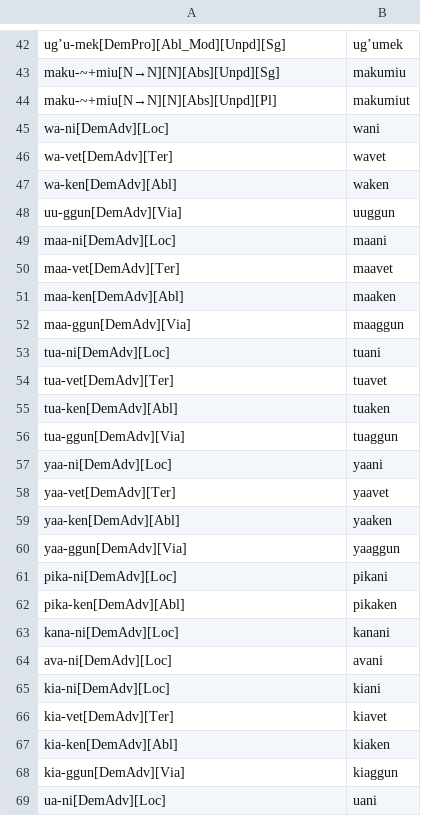
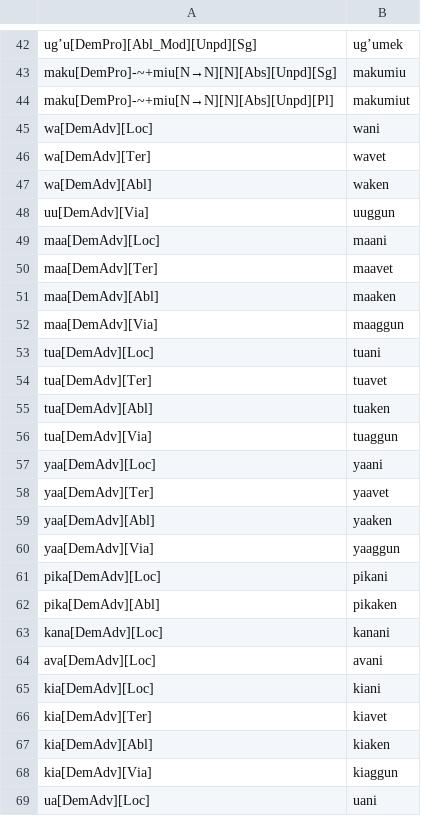
Before and after one commit to giellalt/lang-esu, a TSV file: esu.pairs.gold/Ch6.In-Chapter-Examples.tsv, drawn as a sheet; only a part is shown, gaps mark what is left out; the diff covers the shown part only; the diff names each change by its address in the sheet, - before the commit and + after, or states it on an @@ line.

```diff
--- a/esu.pairs.gold/Ch6.In-Chapter-Examples.tsv
+++ b/esu.pairs.gold/Ch6.In-Chapter-Examples.tsv
-A42: ugʼu-mek[DemPro][Abl_Mod][Unpd][Sg]
+A42: ugʼu[DemPro][Abl_Mod][Unpd][Sg]
-A43: maku-~+miu[N→N][N][Abs][Unpd][Sg]
+A43: maku[DemPro]-~+miu[N→N][N][Abs][Unpd][Sg]
-A44: maku-~+miu[N→N][N][Abs][Unpd][Pl]
+A44: maku[DemPro]-~+miu[N→N][N][Abs][Unpd][Pl]
-A45: wa-ni[DemAdv][Loc]
+A45: wa[DemAdv][Loc]
-A46: wa-vet[DemAdv][Ter]
+A46: wa[DemAdv][Ter]
-A47: wa-ken[DemAdv][Abl]
+A47: wa[DemAdv][Abl]
-A48: uu-ggun[DemAdv][Via]
+A48: uu[DemAdv][Via]
-A49: maa-ni[DemAdv][Loc]
+A49: maa[DemAdv][Loc]
-A50: maa-vet[DemAdv][Ter]
+A50: maa[DemAdv][Ter]
-A51: maa-ken[DemAdv][Abl]
+A51: maa[DemAdv][Abl]
-A52: maa-ggun[DemAdv][Via]
+A52: maa[DemAdv][Via]
-A53: tua-ni[DemAdv][Loc]
+A53: tua[DemAdv][Loc]
-A54: tua-vet[DemAdv][Ter]
+A54: tua[DemAdv][Ter]
-A55: tua-ken[DemAdv][Abl]
+A55: tua[DemAdv][Abl]
-A56: tua-ggun[DemAdv][Via]
+A56: tua[DemAdv][Via]
-A57: yaa-ni[DemAdv][Loc]
+A57: yaa[DemAdv][Loc]
-A58: yaa-vet[DemAdv][Ter]
+A58: yaa[DemAdv][Ter]
-A59: yaa-ken[DemAdv][Abl]
+A59: yaa[DemAdv][Abl]
-A60: yaa-ggun[DemAdv][Via]
+A60: yaa[DemAdv][Via]
-A61: pika-ni[DemAdv][Loc]
+A61: pika[DemAdv][Loc]
-A62: pika-ken[DemAdv][Abl]
+A62: pika[DemAdv][Abl]
-A63: kana-ni[DemAdv][Loc]
+A63: kana[DemAdv][Loc]
-A64: ava-ni[DemAdv][Loc]
+A64: ava[DemAdv][Loc]
-A65: kia-ni[DemAdv][Loc]
+A65: kia[DemAdv][Loc]
-A66: kia-vet[DemAdv][Ter]
+A66: kia[DemAdv][Ter]
-A67: kia-ken[DemAdv][Abl]
+A67: kia[DemAdv][Abl]
-A68: kia-ggun[DemAdv][Via]
+A68: kia[DemAdv][Via]
-A69: ua-ni[DemAdv][Loc]
+A69: ua[DemAdv][Loc]
```
Also changed, not shown: 47 edited cells elsewhere in this file, 1 other file.
